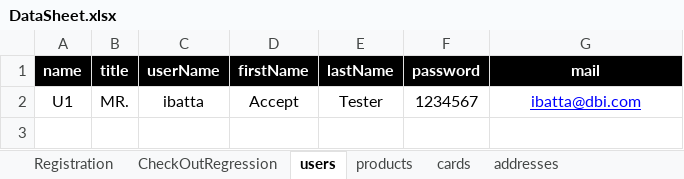
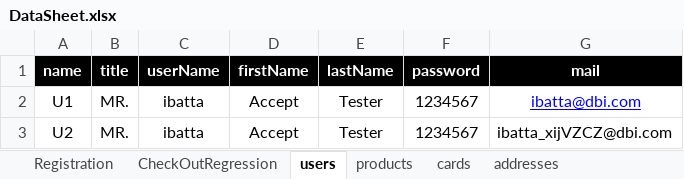
Before and after one commit to walahamad/CBISmoke, an Excel workbook: src/com/generic/config/DataSheet.xlsx, sheet users, drawn as a sheet; values as stored, in another font and other column widths than the file's, no borders; the diff names each change by its address in the sheet, - before the commit and + after, or states it on an @@ line.

Commit message:
TestNG merge, 3al cammateh
Signed-off-by: Ibrahem Batta <18301319+ibatta@users.noreply.github.com>

```diff
--- a/src/com/generic/config/DataSheet.xlsx (sheet users)
+++ b/src/com/generic/config/DataSheet.xlsx (sheet users)
+row 3: U2 | MR. | ibatta | Accept | Tester | 1234567 | ibatta_xijVZCZ@dbi.com
```
Also changed, not shown: sheet CheckOutRegression, sheet products, sheet CheckOutRegression_bak, sheet addresses, other sheet tabs, 48 other files.
